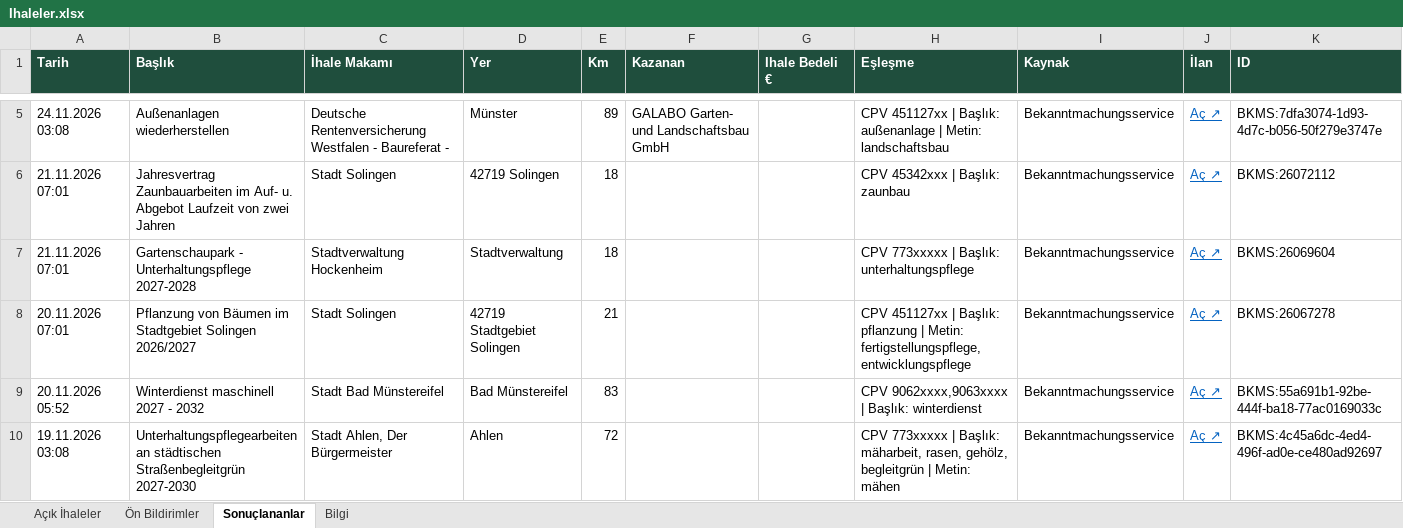
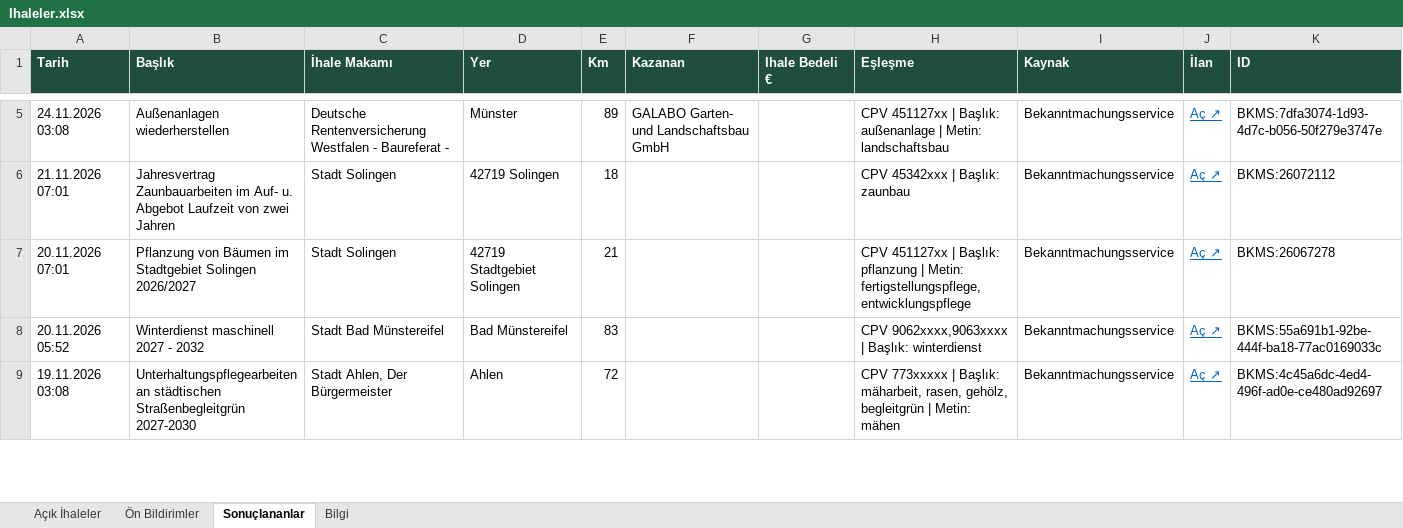
Before and after one commit to EmreDeuTr/ihale-radari, an Excel workbook: docs/Ihaleler.xlsx, sheet Sonuçlananlar, drawn as a sheet; only a part is shown, gaps mark what is left out; values as stored, in another font and other column widths than the file's, no borders; the diff covers the shown part only; the diff names each change by its address in the sheet, - before the commit and + after, or states it on an @@ line.

```diff
--- a/docs/Ihaleler.xlsx (sheet Sonuçlananlar)
+++ b/docs/Ihaleler.xlsx (sheet Sonuçlananlar)
-row 7: 21.11.2026 07:01 | Gartenschaupark - Unterhaltungspflege 2027-2028 | Stadtverwaltung Hockenheim | Stadtverwaltung | 18 |  |  | CPV 773xxxxx | Başlık: unterhaltungspflege | Bekanntmachungsservice | Aç ↗ | BKMS:26069604
```
Also changed, not shown: 2 removed rows elsewhere in this sheet, sheet Açık İhaleler, sheet Bilgi, 2 other files.
